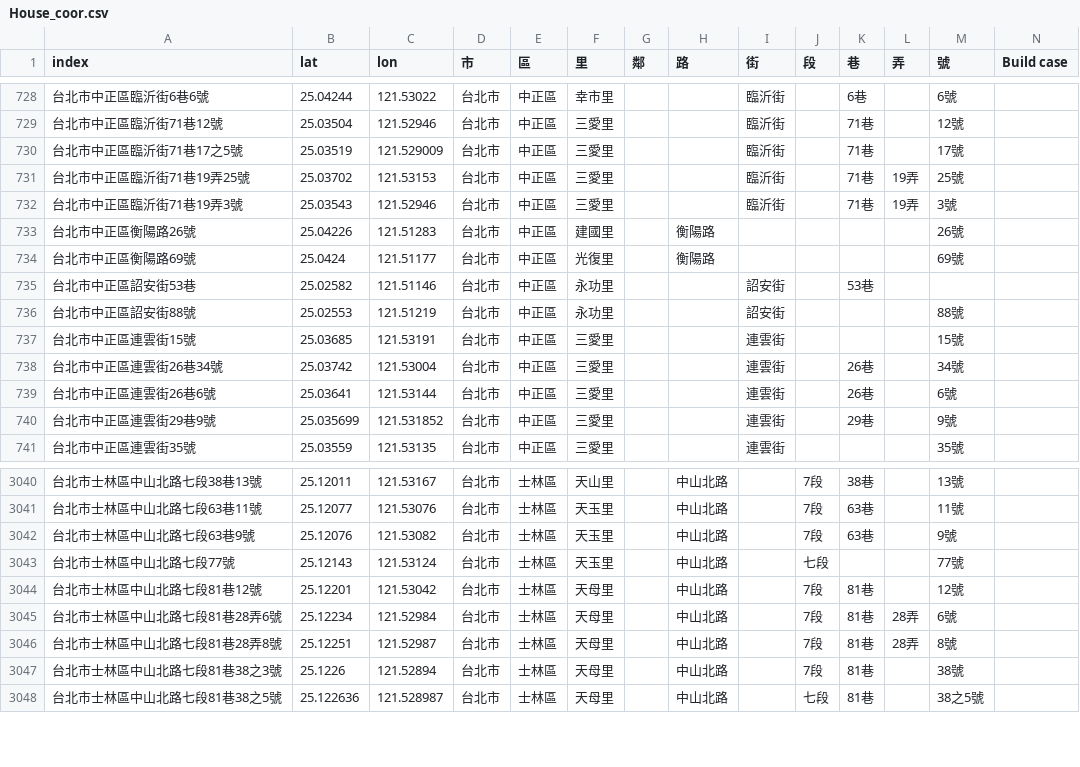
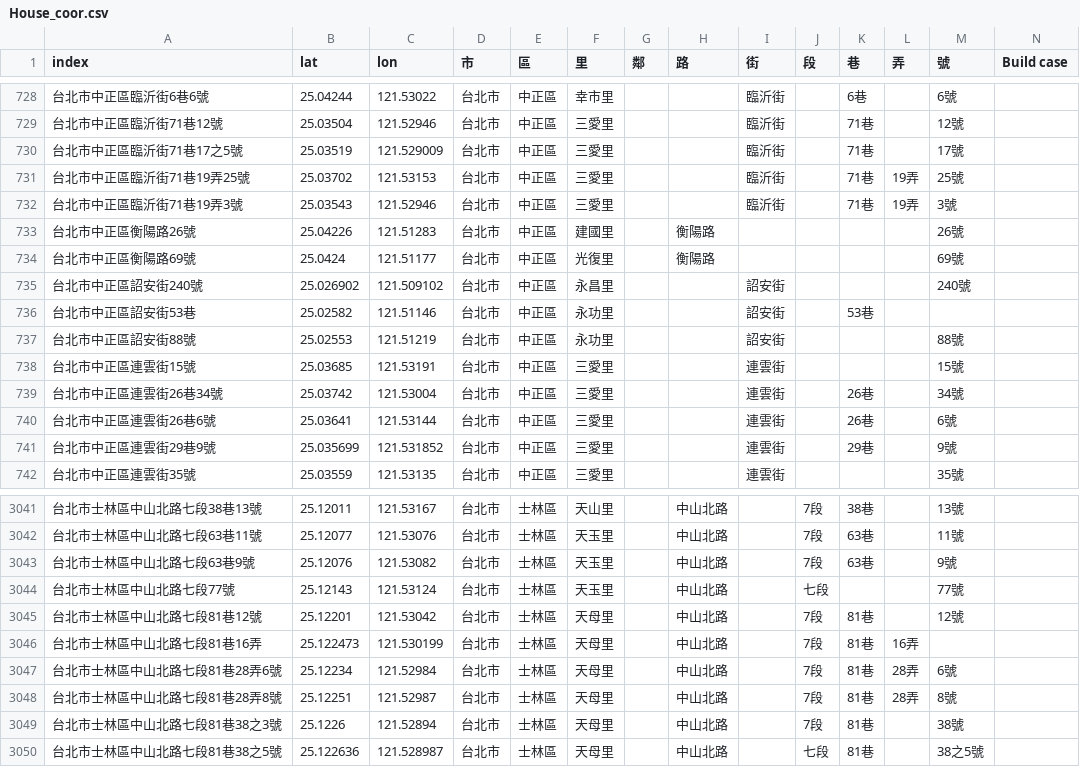
Before and after one commit to SSP6258/house_app, a CSV file: house_data/database/House_coor.csv, drawn as a sheet; only a part is shown, gaps mark what is left out; the diff names each change by its address in the sheet, - before the commit and + after, or states it on an @@ line.

Commit message:
Add files via upload

```diff
--- a/house_data/database/House_coor.csv
+++ b/house_data/database/House_coor.csv
+row 735: 台北市中正區詔安街240號 | 25.026902 | 121.509102 | 台北市 | 中正區 | 永昌里 |  |  | 詔安街 |  |  |  | 240號
+row 3046: 台北市士林區中山北路七段81巷16弄 | 25.122473 | 121.530199 | 台北市 | 士林區 | 天母里 |  | 中山北路 |  | 7段 | 81巷 | 16弄
```
